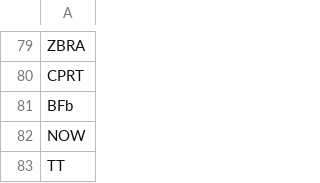
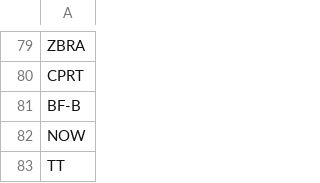
Before and after one commit to joeykess/SIADS697, a CSV file: symbols.csv, drawn as a sheet; only a part is shown, gaps mark what is left out.

Commit message:
first classification model using fundamental data.

```diff
--- a/symbols.csv
+++ b/symbols.csv
@@ -80,3 +80,3 @@ ZBRA
 CPRT
-BFb
+BF-B
 NOW
```
Also changed, not shown: 23 other files.
